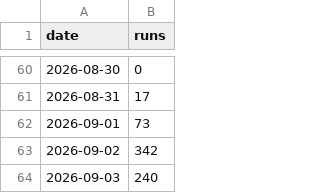
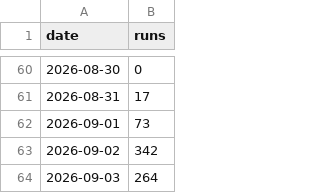
Before and after one commit to TheZwiss/backspace, a CSV file: workflows.csv, drawn as a sheet; only a part is shown, gaps mark what is left out.

```diff
--- a/workflows.csv
+++ b/workflows.csv
@@ -63,2 +63,2 @@ date,runs
 2026-09-02,342
-2026-09-03,240
+2026-09-03,264
```
Also changed, not shown: 2 other files.
